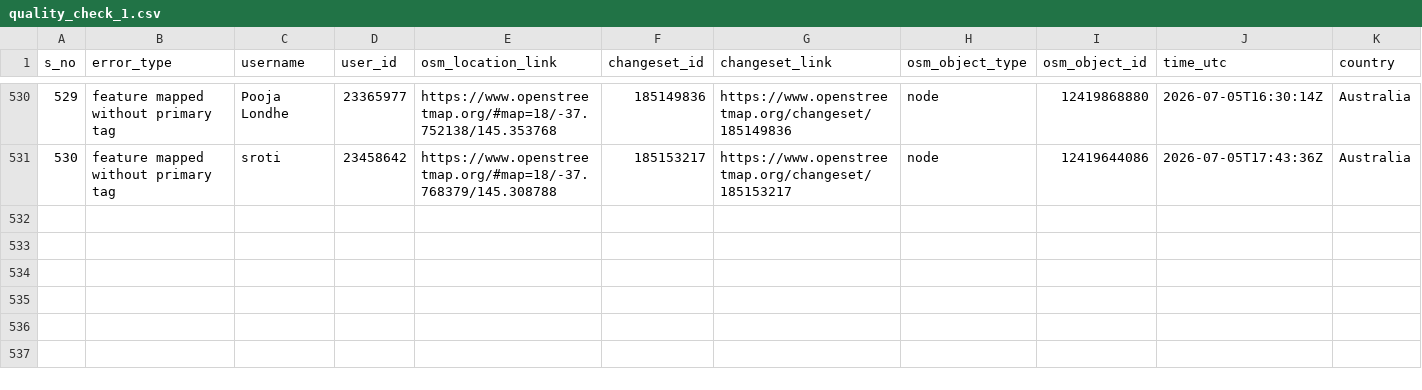
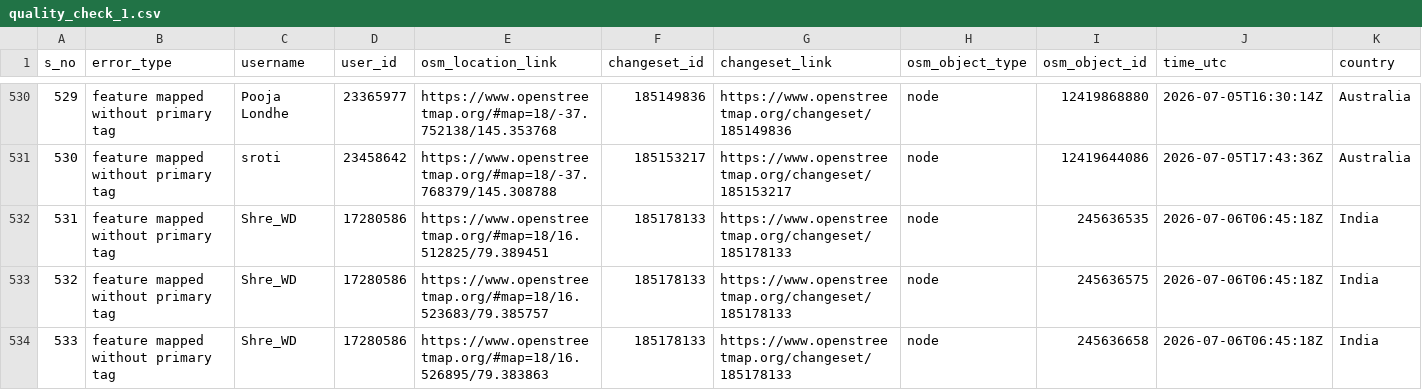
Before and after one commit to KingVik-Planet/OSM_QC_tomtom, a CSV file: data/quality_check_1.csv, drawn as a sheet; only a part is shown, gaps mark what is left out; rows hold the shown columns only; the diff names each change by its address in the sheet, - before the commit and + after, or states it on an @@ line.

```diff
--- a/data/quality_check_1.csv
+++ b/data/quality_check_1.csv
+row 532: 531 | feature mapped without primary tag | Shre_WD | 17280586 | https://www.openstreetmap.org/#map=18/16.512825/79.389451 | 185178133 | https://www.openstreetmap.org/changeset/185178133 | node | 245636535 | 2026-07-06T06:45:18Z | India
+row 533: 532 | feature mapped without primary tag | Shre_WD | 17280586 | https://www.openstreetmap.org/#map=18/16.523683/79.385757 | 185178133 | https://www.openstreetmap.org/changeset/185178133 | node | 245636575 | 2026-07-06T06:45:18Z | India
+row 534: 533 | feature mapped without primary tag | Shre_WD | 17280586 | https://www.openstreetmap.org/#map=18/16.526895/79.383863 | 185178133 | https://www.openstreetmap.org/changeset/185178133 | node | 245636658 | 2026-07-06T06:45:18Z | India
```
Also changed, not shown: 3 other files.
